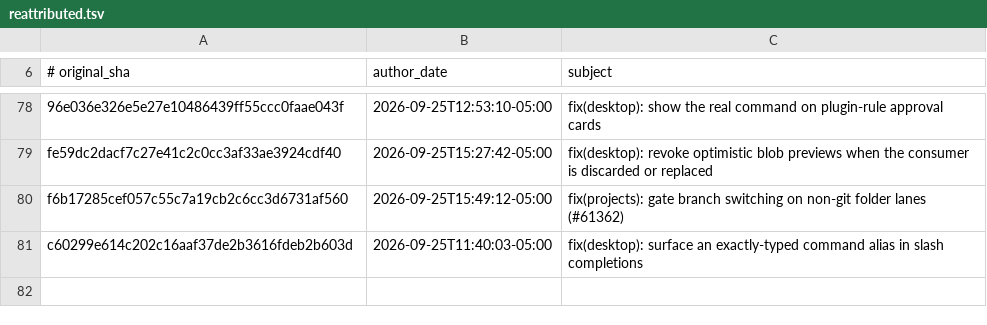
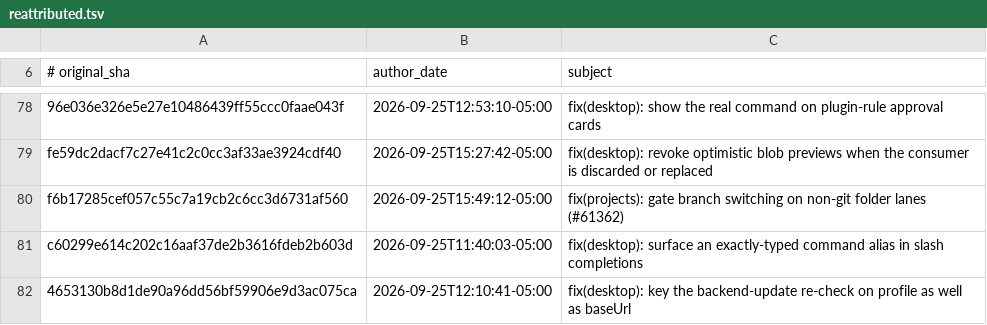
Before and after one commit to 012youngone/hermes-agent, a TSV file: contributors/reattributed.tsv, drawn as a sheet; only a part is shown, gaps mark what is left out.

Commit message:
chore(attribution): re-attribute 4653130b8d to OutThisLife
Original: 4653130b8d1de90a96dd56bf59906e9d3ac075ca
Subject:  fix(desktop): key the backend-update re-check on profile as well as baseUrl

The original commit was authored as `Hermes Agent <agent@hermes.local>`,
an unverifiable address, so GitHub credited it to no one. This commit
restores attribution to its author; it changes no code.

Re-attributes: 4653130b8d1de90a96dd56bf59906e9d3ac075ca

```diff
--- a/contributors/reattributed.tsv
+++ b/contributors/reattributed.tsv
@@ -81 +81,2 @@ f6b17285cef057c55c7a19cb2c6cc3d6731af560	2026-09-25T15:49:12-05:00	fix(projects)
 c60299e614c202c16aaf37de2b3616fdeb2b603d	2026-09-25T11:40:03-05:00	fix(desktop): surface an exactly-typed command alias in slash completions
+4653130b8d1de90a96dd56bf59906e9d3ac075ca	2026-09-25T12:10:41-05:00	fix(desktop): key the backend-update re-check on profile as well as baseUrl
```
